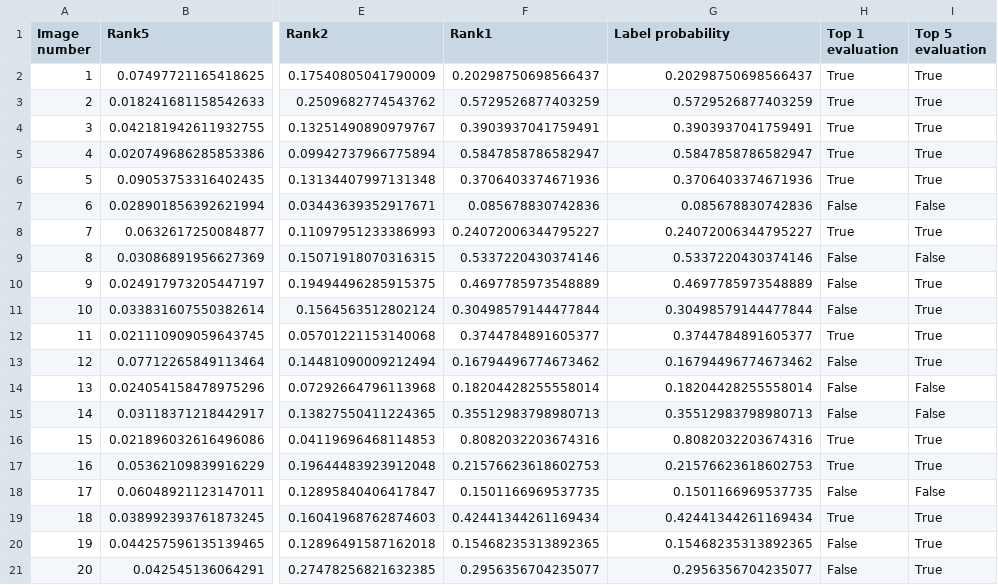
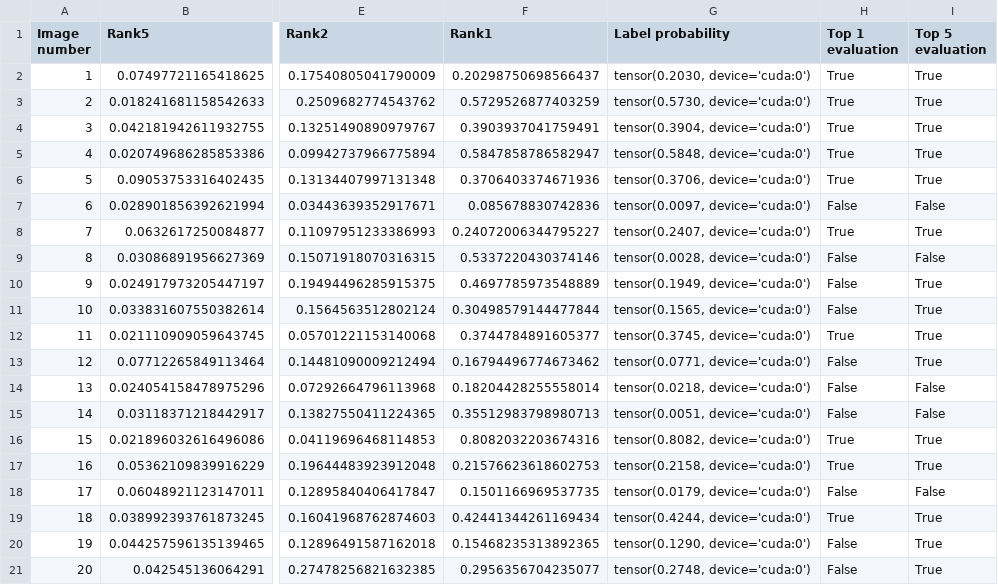
Before and after one commit to Anh-phi-ngu-IT-Dien-tu/HK241_EE3077_L02_Nhom11, a CSV file: Bai9/Miniskirt_label_evaluation.csv, drawn as a sheet; only a part is shown, gaps mark what is left out; the diff names each change by its address in the sheet, - before the commit and + after, or states it on an @@ line.

```diff
--- a/Bai9/Miniskirt_label_evaluation.csv
+++ b/Bai9/Miniskirt_label_evaluation.csv
-G2 (Label probability): 0.20298750698566437
+G2 (Label probability): tensor(0.2030, device='cuda:0')
-G3 (Label probability): 0.5729526877403259
+G3 (Label probability): tensor(0.5730, device='cuda:0')
-G4 (Label probability): 0.3903937041759491
+G4 (Label probability): tensor(0.3904, device='cuda:0')
-G5 (Label probability): 0.5847858786582947
+G5 (Label probability): tensor(0.5848, device='cuda:0')
-G6 (Label probability): 0.3706403374671936
+G6 (Label probability): tensor(0.3706, device='cuda:0')
-G7 (Label probability): 0.085678830742836
+G7 (Label probability): tensor(0.0097, device='cuda:0')
-G8 (Label probability): 0.24072006344795227
+G8 (Label probability): tensor(0.2407, device='cuda:0')
-G9 (Label probability): 0.5337220430374146
+G9 (Label probability): tensor(0.0028, device='cuda:0')
-G10 (Label probability): 0.4697785973548889
+G10 (Label probability): tensor(0.1949, device='cuda:0')
-G11 (Label probability): 0.30498579144477844
+G11 (Label probability): tensor(0.1565, device='cuda:0')
-G12 (Label probability): 0.3744784891605377
+G12 (Label probability): tensor(0.3745, device='cuda:0')
-G13 (Label probability): 0.16794496774673462
+G13 (Label probability): tensor(0.0771, device='cuda:0')
-G14 (Label probability): 0.18204428255558014
+G14 (Label probability): tensor(0.0218, device='cuda:0')
-G15 (Label probability): 0.35512983798980713
+G15 (Label probability): tensor(0.0051, device='cuda:0')
-G16 (Label probability): 0.8082032203674316
+G16 (Label probability): tensor(0.8082, device='cuda:0')
-G17 (Label probability): 0.21576623618602753
+G17 (Label probability): tensor(0.2158, device='cuda:0')
-G18 (Label probability): 0.1501166969537735
+G18 (Label probability): tensor(0.0179, device='cuda:0')
-G19 (Label probability): 0.42441344261169434
+G19 (Label probability): tensor(0.4244, device='cuda:0')
-G20 (Label probability): 0.15468235313892365
+G20 (Label probability): tensor(0.1290, device='cuda:0')
-G21 (Label probability): 0.2956356704235077
+G21 (Label probability): tensor(0.2748, device='cuda:0')
```
Also changed, not shown: Bai9/Kimono_label_evaluation.csv, Bai9/Missile_label_evaluation.csv, 3 other files.
